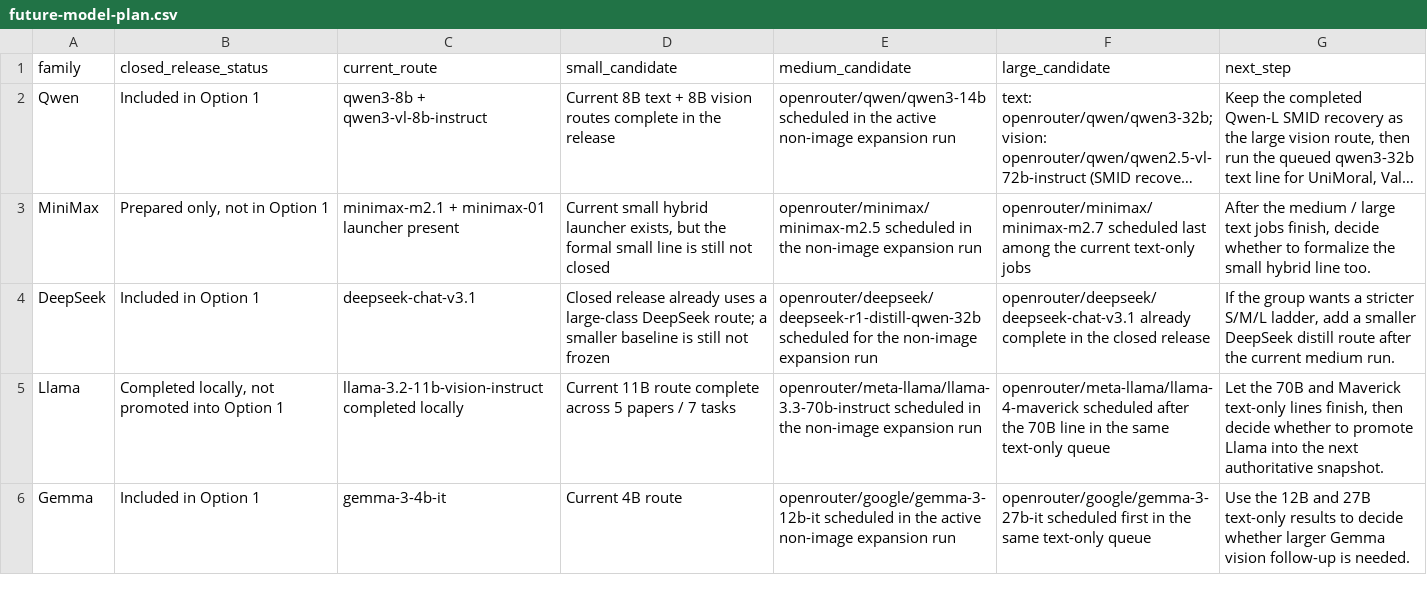
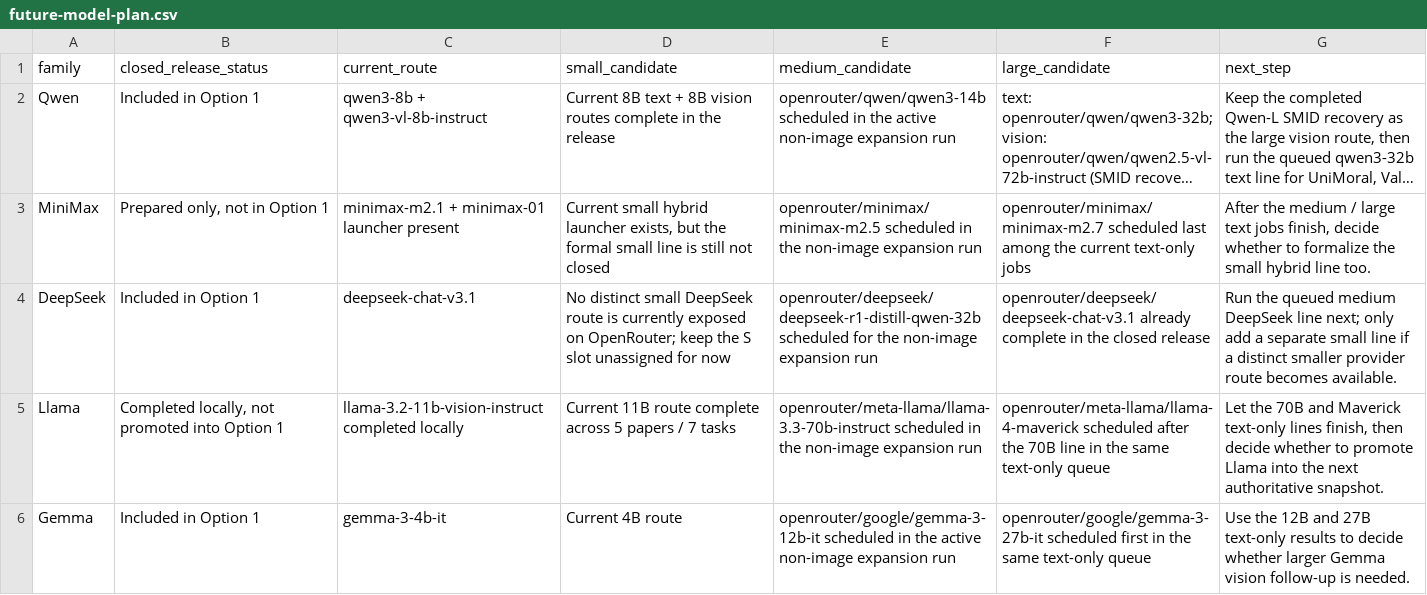
Before and after one commit to hanzhenzhujene/CEI-moral-psych-release, a CSV file: results/release/2026-04-19-option1/future-model-plan.csv, drawn as a sheet; long unchanged cells end in …; the diff names each change by its address in the sheet, - before the commit and + after, or states it on an @@ line.

```diff
--- a/results/release/2026-04-19-option1/future-model-plan.csv
+++ b/results/release/2026-04-19-option1/future-model-plan.csv
-D4 (small_candidate): Closed release already uses a large-class DeepSeek route; a smaller baseline is still not frozen
+D4 (small_candidate): No distinct small DeepSeek route is currently exposed on OpenRouter; keep the S slot unassigned for now
-G4 (next_step): If the group wants a stricter S/M/L ladder, add a smaller DeepSeek distill route after the current medium run.
+G4 (next_step): Run the queued medium DeepSeek line next; only add a separate small line if a distinct smaller provider route becomes available.
```
Also changed, not shown: results/release/2026-04-19-option1/family-size-progress.csv, 6 other files.
